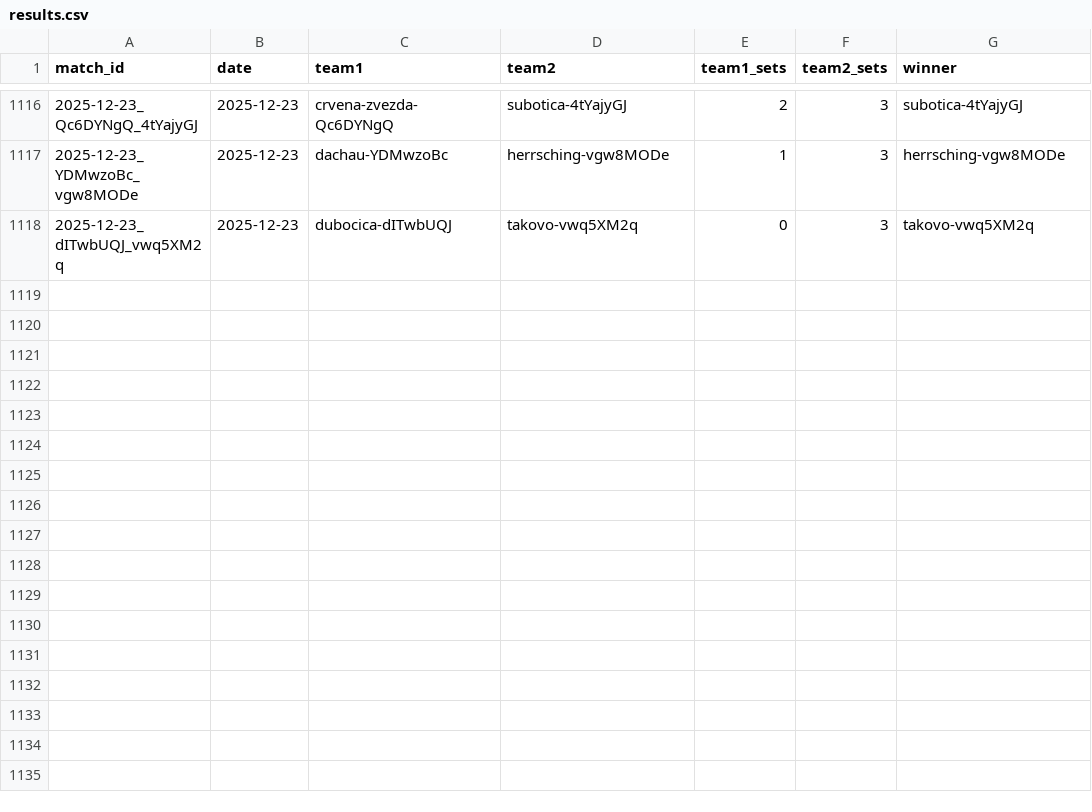
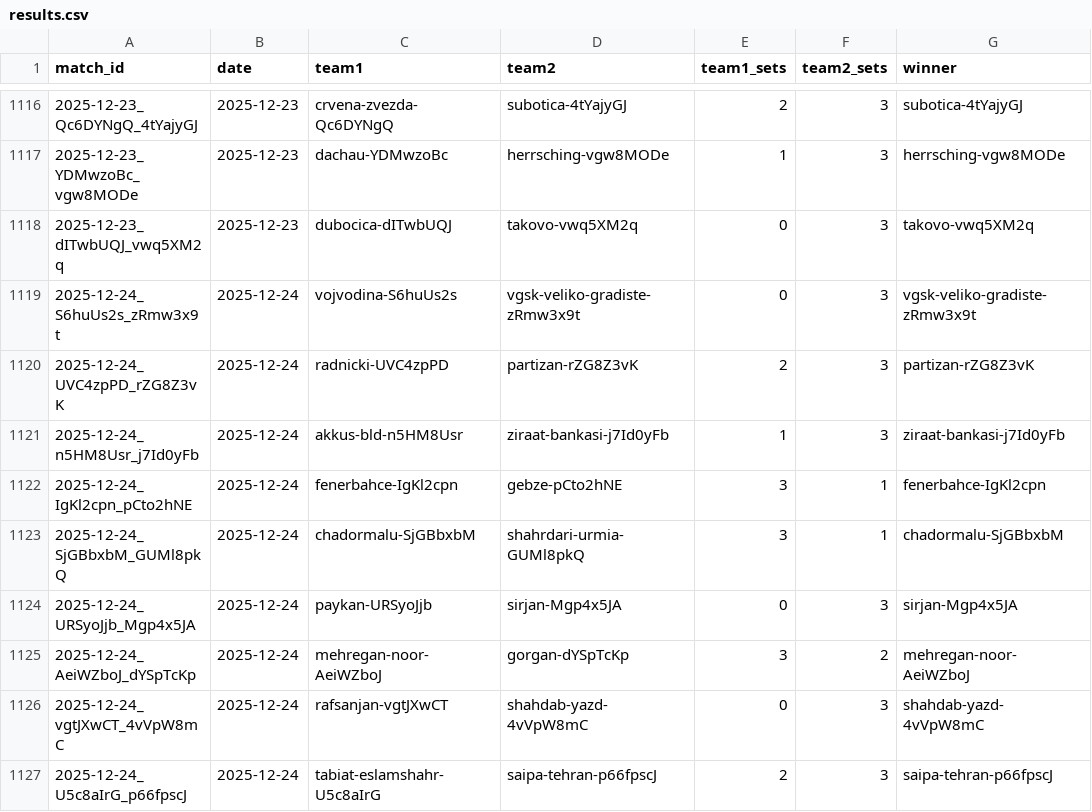
Before and after one commit to Volley-Batch/Volley-Batch.github.io, a CSV file: results.csv, drawn as a sheet; only a part is shown, gaps mark what is left out.

```diff
--- a/results.csv
+++ b/results.csv
@@ -1118 +1118,10 @@ match_id,date,team1,team2,team1_sets,team2_sets,winner
 2025-12-23_dITwbUQJ_vwq5XM2q,2025-12-23,dubocica-dITwbUQJ,takovo-vwq5XM2q,0,3,takovo-vwq5XM2q
+2025-12-24_S6huUs2s_zRmw3x9t,2025-12-24,vojvodina-S6huUs2s,vgsk-veliko-gradiste-zRmw3x9t,0,3,vgsk-veliko-gradiste-zRmw3x9t
+2025-12-24_UVC4zpPD_rZG8Z3vK,2025-12-24,radnicki-UVC4zpPD,partizan-rZG8Z3vK,2,3,partizan-rZG8Z3vK
+2025-12-24_n5HM8Usr_j7Id0yFb,2025-12-24,akkus-bld-n5HM8Usr,ziraat-bankasi-j7Id0yFb,1,3,ziraat-bankasi-j7Id0yFb
+2025-12-24_IgKl2cpn_pCto2hNE,2025-12-24,fenerbahce-IgKl2cpn,gebze-pCto2hNE,3,1,fenerbahce-IgKl2cpn
+2025-12-24_SjGBbxbM_GUMl8pkQ,2025-12-24,chadormalu-SjGBbxbM,shahrdari-urmia-GUMl8pkQ,3,1,chadormalu-SjGBbxbM
+2025-12-24_URSyoJjb_Mgp4x5JA,2025-12-24,paykan-URSyoJjb,sirjan-Mgp4x5JA,0,3,sirjan-Mgp4x5JA
+2025-12-24_AeiWZboJ_dYSpTcKp,2025-12-24,mehregan-noor-AeiWZboJ,gorgan-dYSpTcKp,3,2,mehregan-noor-AeiWZboJ
+2025-12-24_vgtJXwCT_4vVpW8mC,2025-12-24,rafsanjan-vgtJXwCT,shahdab-yazd-4vVpW8mC,0,3,shahdab-yazd-4vVpW8mC
+2025-12-24_U5c8aIrG_p66fpscJ,2025-12-24,tabiat-eslamshahr-U5c8aIrG,saipa-tehran-p66fpscJ,2,3,saipa-tehran-p66fpscJ
```
Also changed, not shown: 2 other files.
